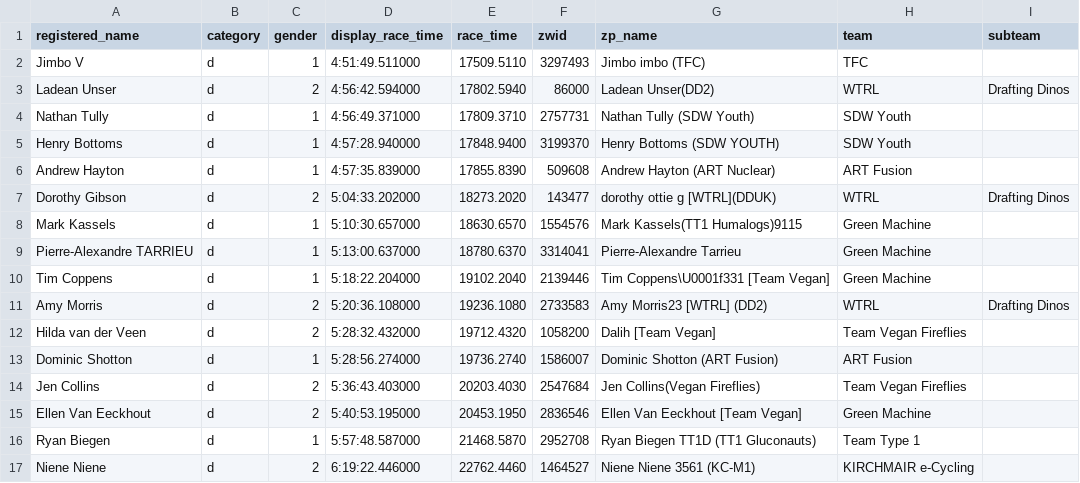
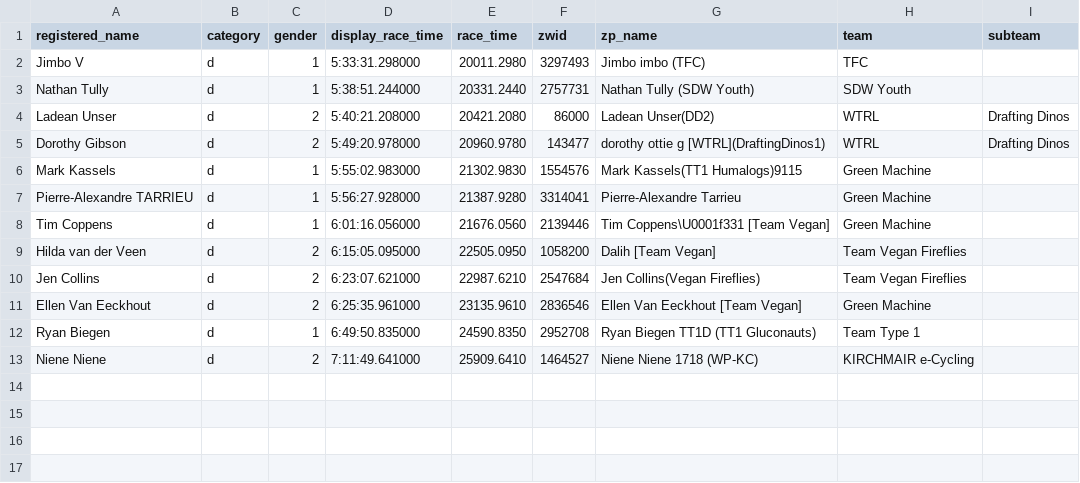
Before and after one commit to derekvmcintire/veganuary, a CSV file: results/gc/cat_d_a_results.csv, drawn as a sheet.

```diff
--- a/results/gc/cat_d_a_results.csv
+++ b/results/gc/cat_d_a_results.csv
@@ -1,17 +1,13 @@
 registered_name,category,gender,display_race_time,race_time,zwid,zp_name,team,subteam
-Jimbo V,d,1,4:51:49.511000,17509.5110,3297493,Jimbo imbo (TFC),TFC,
-Ladean Unser,d,2,4:56:42.594000,17802.5940,86000,Ladean Unser(DD2),WTRL,Drafting Dinos
-Nathan Tully,d,1,4:56:49.371000,17809.3710,2757731,Nathan Tully (SDW Youth),SDW Youth,
-Henry Bottoms,d,1,4:57:28.940000,17848.9400,3199370,Henry Bottoms (SDW YOUTH),SDW Youth,
-Andrew Hayton,d,1,4:57:35.839000,17855.8390,509608,Andrew Hayton (ART Nuclear),ART Fusion,
-Dorothy Gibson,d,2,5:04:33.202000,18273.2020,143477,dorothy ottie g [WTRL](DDUK),WTRL,Drafting Dinos
-Mark Kassels,d,1,5:10:30.657000,18630.6570,1554576,Mark Kassels(TT1 Humalogs)9115,Green Machine,
-Pierre-Alexandre TARRIEU,d,1,5:13:00.637000,18780.6370,3314041,Pierre-Alexandre Tarrieu,Green Machine,
-Tim Coppens,d,1,5:18:22.204000,19102.2040,2139446,Tim Coppens\U0001f331 [Team Vegan],Green Machine,
-Amy Morris,d,2,5:20:36.108000,19236.1080,2733583,Amy Morris23 [WTRL] (DD2),WTRL,Drafting Dinos
-Hilda van der Veen,d,2,5:28:32.432000,19712.4320,1058200,Dalih [Team Vegan],Team Vegan Fireflies,
-Dominic Shotton,d,1,5:28:56.274000,19736.2740,1586007,Dominic Shotton (ART Fusion),ART Fusion,
-Jen Collins,d,2,5:36:43.403000,20203.4030,2547684,Jen Collins(Vegan Fireflies),Team Vegan Fireflies,
-Ellen Van Eeckhout,d,2,5:40:53.195000,20453.1950,2836546,Ellen Van Eeckhout [Team Vegan],Green Machine,
-Ryan Biegen,d,1,5:57:48.587000,21468.5870,2952708,Ryan Biegen TT1D (TT1 Gluconauts),Team Type 1,
-Niene Niene ,d,2,6:19:22.446000,22762.4460,1464527,Niene Niene 3561 (KC-M1),KIRCHMAIR e-Cycling,
+Jimbo V,d,1,5:33:31.298000,20011.2980,3297493,Jimbo imbo (TFC),TFC,
+Nathan Tully,d,1,5:38:51.244000,20331.2440,2757731,Nathan Tully (SDW Youth),SDW Youth,
+Ladean Unser,d,2,5:40:21.208000,20421.2080,86000,Ladean Unser(DD2),WTRL,Drafting Dinos
+Dorothy Gibson,d,2,5:49:20.978000,20960.9780,143477,dorothy ottie g [WTRL](DraftingDinos1),WTRL,Drafting Dinos
+Mark Kassels,d,1,5:55:02.983000,21302.9830,1554576,Mark Kassels(TT1 Humalogs)9115,Green Machine,
+Pierre-Alexandre TARRIEU,d,1,5:56:27.928000,21387.9280,3314041,Pierre-Alexandre Tarrieu,Green Machine,
+Tim Coppens,d,1,6:01:16.056000,21676.0560,2139446,Tim Coppens\U0001f331 [Team Vegan],Green Machine,
+Hilda van der Veen,d,2,6:15:05.095000,22505.0950,1058200,Dalih [Team Vegan],Team Vegan Fireflies,
+Jen Collins,d,2,6:23:07.621000,22987.6210,2547684,Jen Collins(Vegan Fireflies),Team Vegan Fireflies,
+Ellen Van Eeckhout,d,2,6:25:35.961000,23135.9610,2836546,Ellen Van Eeckhout [Team Vegan],Green Machine,
+Ryan Biegen,d,1,6:49:50.835000,24590.8350,2952708,Ryan Biegen TT1D (TT1 Gluconauts),Team Type 1,
+Niene Niene ,d,2,7:11:49.641000,25909.6410,1464527,Niene Niene 1718  (WP-KC),KIRCHMAIR e-Cycling,
```
Also changed, not shown: results/gc/cat_a_a_results.csv, results/gc/cat_b_a_results.csv, 11 other files.
